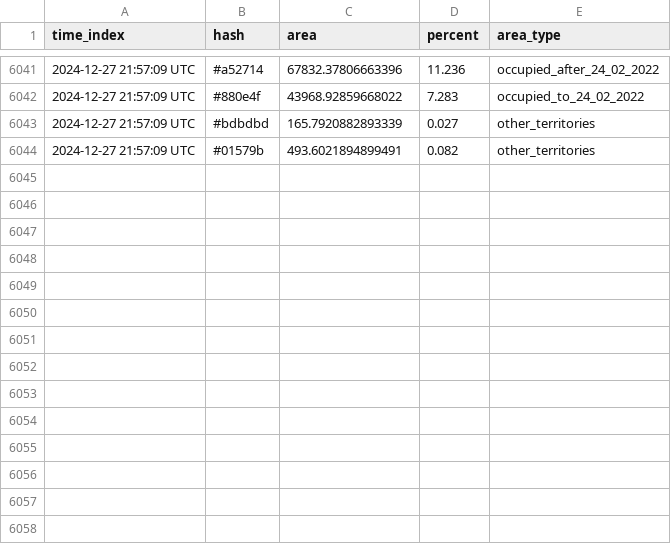
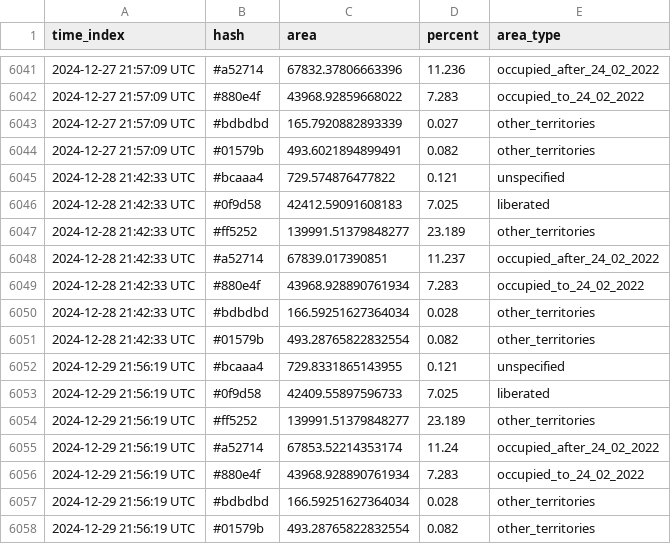
Before and after one commit to HexQuant/rua, a CSV file: data/area_history.csv, drawn as a sheet; only a part is shown, gaps mark what is left out; the diff names each change by its address in the sheet, - before the commit and + after, or states it on an @@ line.

Commit message:
update data

```diff
--- a/data/area_history.csv
+++ b/data/area_history.csv
+row 6045: 2024-12-28 21:42:33 UTC | #bcaaa4 | 729.574876477822 | 0.121 | unspecified
+row 6046: 2024-12-28 21:42:33 UTC | #0f9d58 | 42412.59091608183 | 7.025 | liberated
+row 6047: 2024-12-28 21:42:33 UTC | #ff5252 | 139991.51379848277 | 23.189 | other_territories
+row 6048: 2024-12-28 21:42:33 UTC | #a52714 | 67839.017390851 | 11.237 | occupied_after_24_02_2022
+row 6049: 2024-12-28 21:42:33 UTC | #880e4f | 43968.928890761934 | 7.283 | occupied_to_24_02_2022
+row 6050: 2024-12-28 21:42:33 UTC | #bdbdbd | 166.59251627364034 | 0.028 | other_territories
+row 6051: 2024-12-28 21:42:33 UTC | #01579b | 493.28765822832554 | 0.082 | other_territories
+row 6052: 2024-12-29 21:56:19 UTC | #bcaaa4 | 729.8331865143955 | 0.121 | unspecified
+row 6053: 2024-12-29 21:56:19 UTC | #0f9d58 | 42409.55897596733 | 7.025 | liberated
+row 6054: 2024-12-29 21:56:19 UTC | #ff5252 | 139991.51379848277 | 23.189 | other_territories
+row 6055: 2024-12-29 21:56:19 UTC | #a52714 | 67853.52214353174 | 11.24 | occupied_after_24_02_2022
+row 6056: 2024-12-29 21:56:19 UTC | #880e4f | 43968.928890761934 | 7.283 | occupied_to_24_02_2022
+row 6057: 2024-12-29 21:56:19 UTC | #bdbdbd | 166.59251627364034 | 0.028 | other_territories
+row 6058: 2024-12-29 21:56:19 UTC | #01579b | 493.28765822832554 | 0.082 | other_territories
```
Also changed, not shown: 1 other file.
